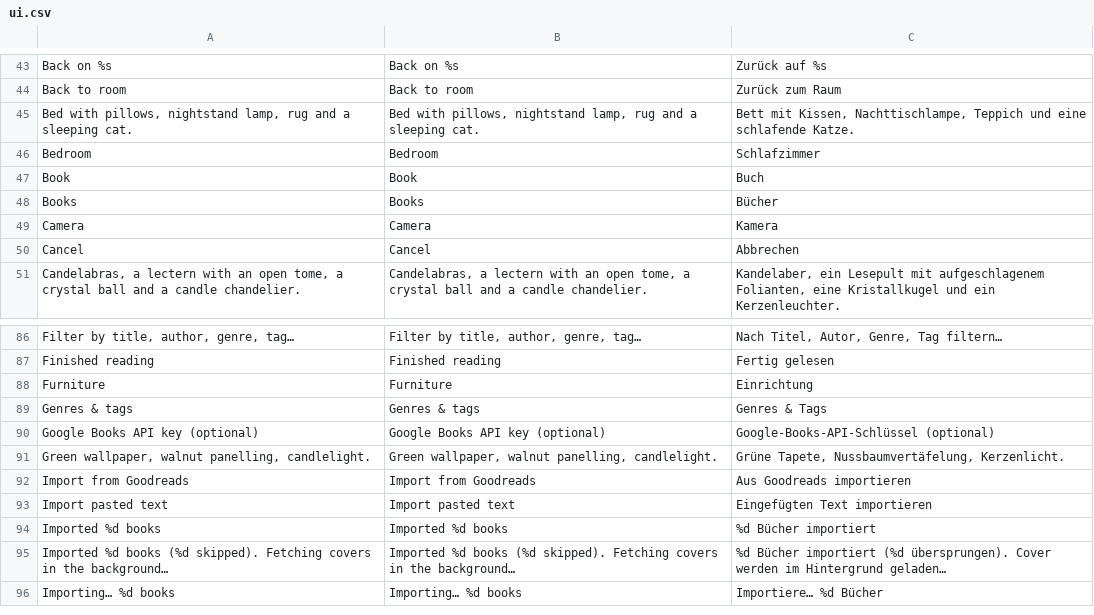
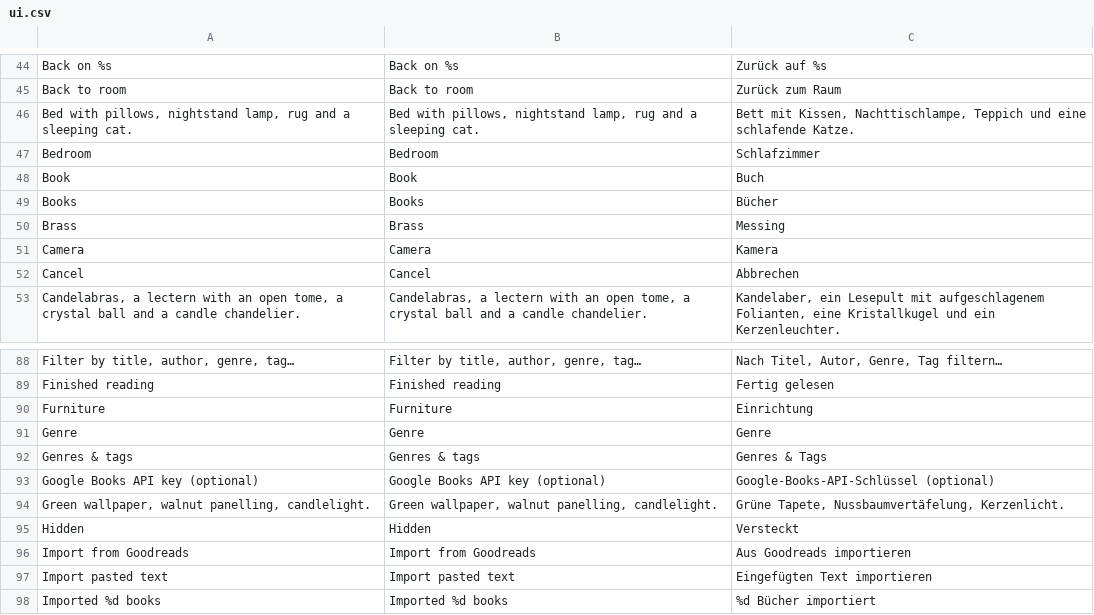
Before and after one commit to TheGoobsy/shelfcontrol, a CSV file: translations/ui.csv, drawn as a sheet; only a part is shown, gaps mark what is left out; the shorter side is filled out with more unchanged rows; the diff covers the shown part only.

```diff
--- a/translations/ui.csv
+++ b/translations/ui.csv
@@ -48,2 +49,3 @@ Book,Book,Buch
 Books,Books,Bücher
+Brass,Brass,Messing
 Camera,Camera,Kamera
@@ -88,2 +90,3 @@ Finished reading,Finished reading,Fertig gelesen
 Furniture,Furniture,Einrichtung
+Genre,Genre,Genre
 Genres & tags,Genres & tags,Genres & Tags
@@ -91,2 +94,3 @@ Google Books API key (optional),Google Books API key (optional),Google-Books-API
 "Green wallpaper, walnut panelling, candlelight.","Green wallpaper, walnut panelling, candlelight.","Grüne Tapete, Nussbaumvertäfelung, Kerzenlicht."
+Hidden,Hidden,Versteckt
 Import from Goodreads,Import from Goodreads,Aus Goodreads importieren
```
Also changed, not shown: 19 added rows elsewhere in this file, 12 other files.
